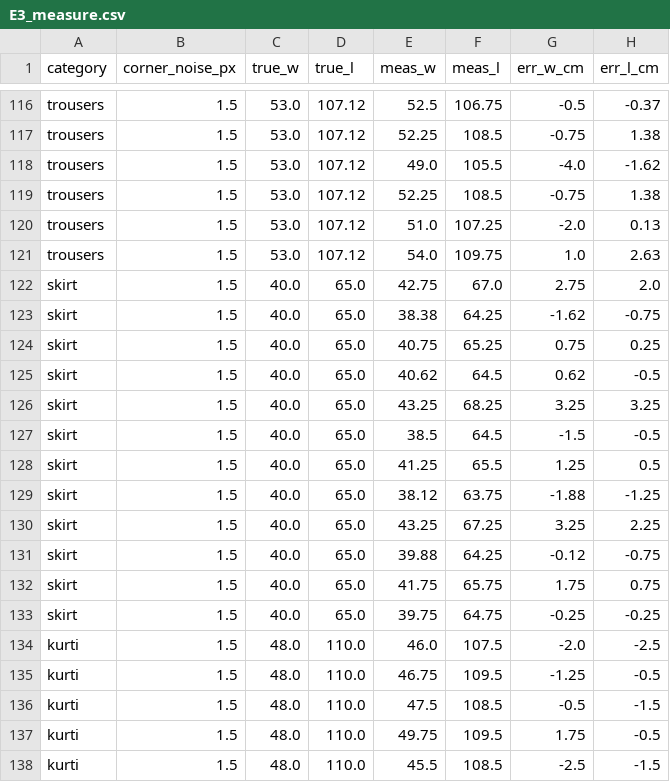
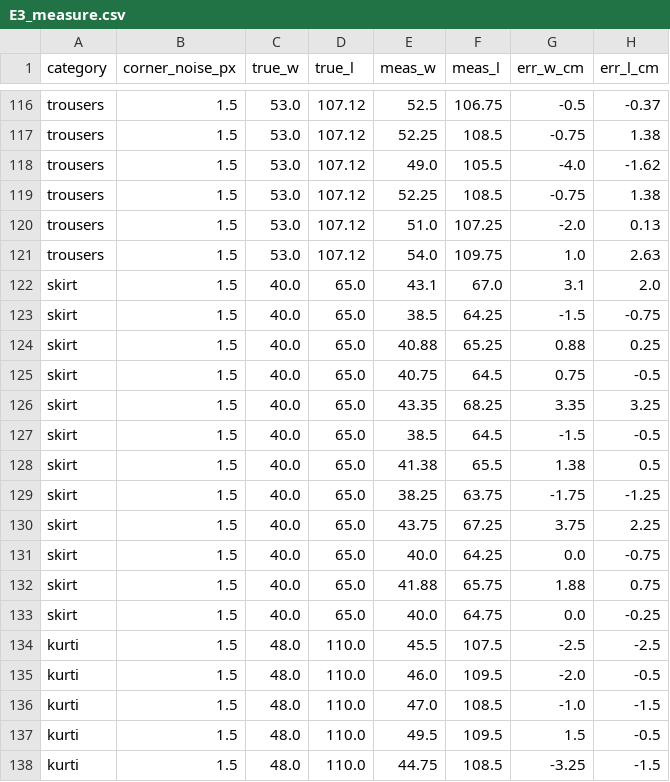
Before and after one commit to arnavhm/fold-and-place, a CSV file: results/E3_measure.csv, drawn as a sheet; only a part is shown, gaps mark what is left out; the diff covers the shown part only.

```diff
--- a/results/E3_measure.csv
+++ b/results/E3_measure.csv
@@ -121,18 +121,18 @@ trousers,1.5,53.0,107.12,51.0,107.25,-2.0,0.13
 trousers,1.5,53.0,107.12,54.0,109.75,1.0,2.63
-skirt,1.5,40.0,65.0,42.75,67.0,2.75,2.0
-skirt,1.5,40.0,65.0,38.38,64.25,-1.62,-0.75
-skirt,1.5,40.0,65.0,40.75,65.25,0.75,0.25
-skirt,1.5,40.0,65.0,40.62,64.5,0.62,-0.5
-skirt,1.5,40.0,65.0,43.25,68.25,3.25,3.25
+skirt,1.5,40.0,65.0,43.1,67.0,3.1,2.0
+skirt,1.5,40.0,65.0,38.5,64.25,-1.5,-0.75
+skirt,1.5,40.0,65.0,40.88,65.25,0.88,0.25
+skirt,1.5,40.0,65.0,40.75,64.5,0.75,-0.5
+skirt,1.5,40.0,65.0,43.35,68.25,3.35,3.25
 skirt,1.5,40.0,65.0,38.5,64.5,-1.5,-0.5
-skirt,1.5,40.0,65.0,41.25,65.5,1.25,0.5
-skirt,1.5,40.0,65.0,38.12,63.75,-1.88,-1.25
-skirt,1.5,40.0,65.0,43.25,67.25,3.25,2.25
-skirt,1.5,40.0,65.0,39.88,64.25,-0.12,-0.75
-skirt,1.5,40.0,65.0,41.75,65.75,1.75,0.75
-skirt,1.5,40.0,65.0,39.75,64.75,-0.25,-0.25
-kurti,1.5,48.0,110.0,46.0,107.5,-2.0,-2.5
-kurti,1.5,48.0,110.0,46.75,109.5,-1.25,-0.5
-kurti,1.5,48.0,110.0,47.5,108.5,-0.5,-1.5
-kurti,1.5,48.0,110.0,49.75,109.5,1.75,-0.5
-kurti,1.5,48.0,110.0,45.5,108.5,-2.5,-1.5
+skirt,1.5,40.0,65.0,41.38,65.5,1.38,0.5
+skirt,1.5,40.0,65.0,38.25,63.75,-1.75,-1.25
+skirt,1.5,40.0,65.0,43.75,67.25,3.75,2.25
+skirt,1.5,40.0,65.0,40.0,64.25,0.0,-0.75
+skirt,1.5,40.0,65.0,41.88,65.75,1.88,0.75
+skirt,1.5,40.0,65.0,40.0,64.75,0.0,-0.25
+kurti,1.5,48.0,110.0,45.5,107.5,-2.5,-2.5
+kurti,1.5,48.0,110.0,46.0,109.5,-2.0,-0.5
+kurti,1.5,48.0,110.0,47.0,108.5,-1.0,-1.5
+kurti,1.5,48.0,110.0,49.5,109.5,1.5,-0.5
+kurti,1.5,48.0,110.0,44.75,108.5,-3.25,-1.5
```
Also changed, not shown: 38 edited cells elsewhere in this file, results/E3_summary.csv, results/E5_outcomes.csv, 32 other files.
